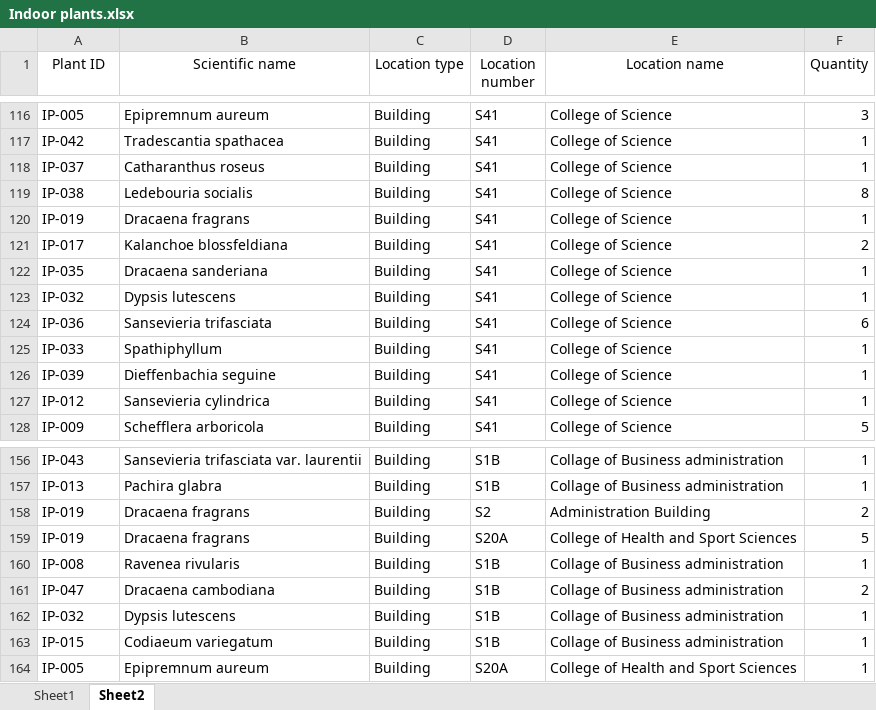
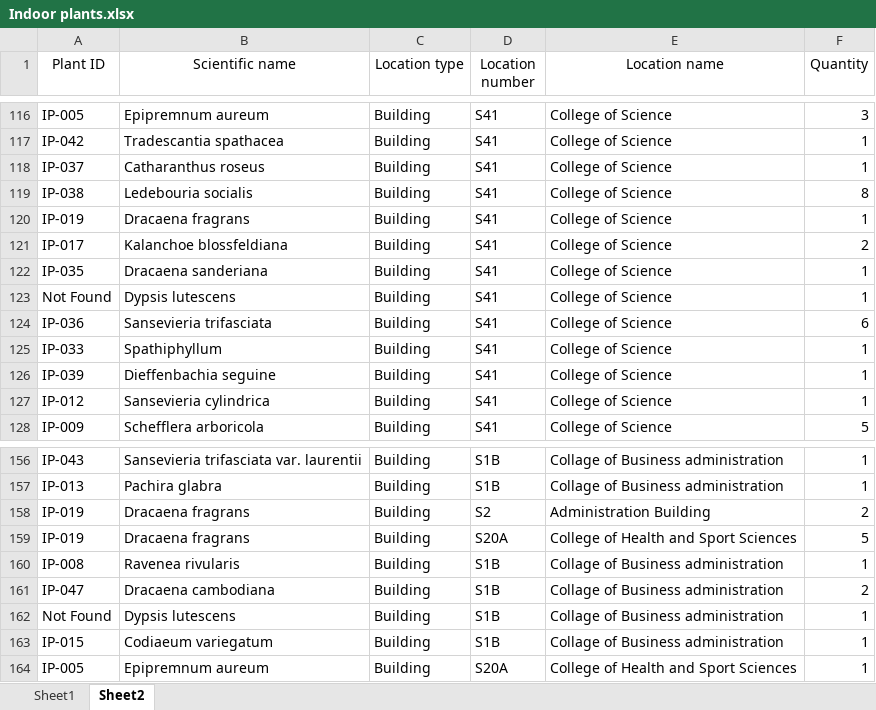
Before and after one commit to UOB-landscape/landscapingUOB-api, an Excel workbook: data/Indoor plants.xlsx, sheet Sheet2, drawn as a sheet; only a part is shown, gaps mark what is left out; values as stored, in another font and other column widths than the file's, no borders; conditional formats not drawn; the diff covers the shown part only; the diff names each change by its address in the sheet, - before the commit and + after, or states it on an @@ line.

```diff
--- a/data/Indoor plants.xlsx (sheet Sheet2)
+++ b/data/Indoor plants.xlsx (sheet Sheet2)
-A123 (Plant ID): IP-032
+A123 (Plant ID): Not Found
-A162 (Plant ID): IP-032
+A162 (Plant ID): Not Found
```
Also changed, not shown: 9 edited cells elsewhere in this sheet.
